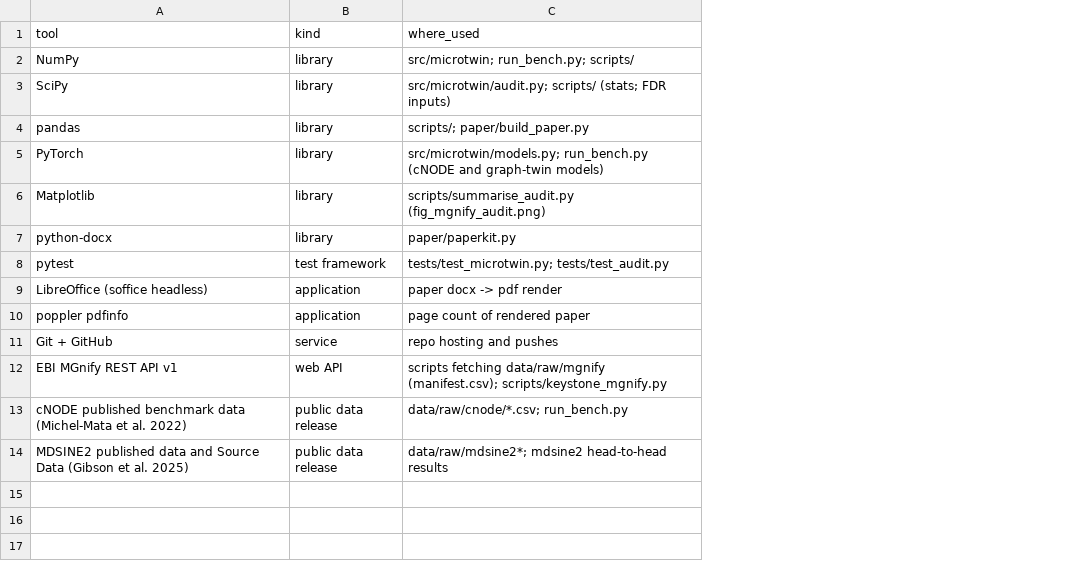
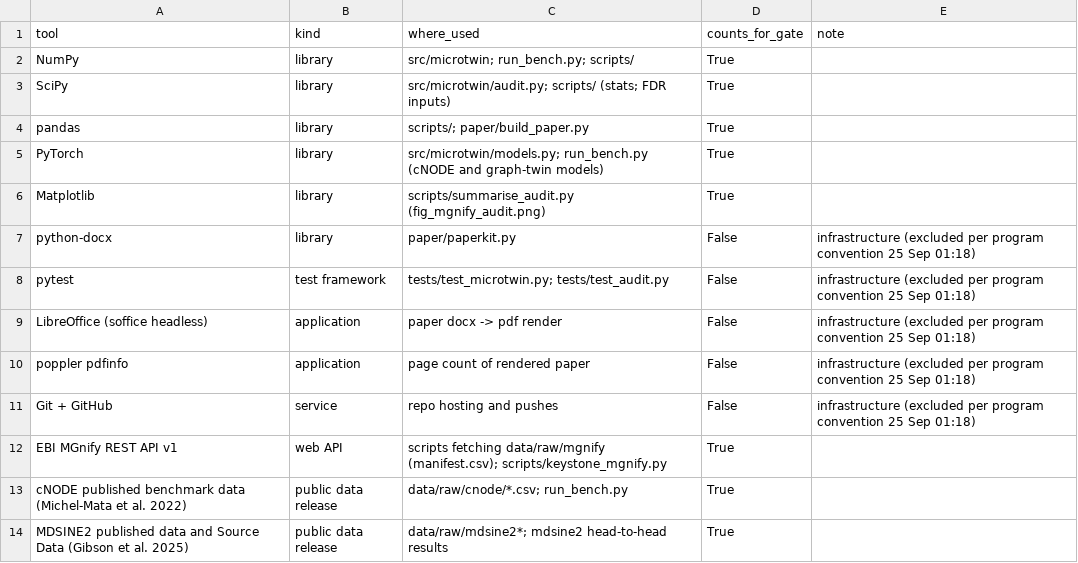
Before and after one commit to uditakankananonononono/mega27-04-microbiome-twin, a CSV file: results/tools_ledger.csv, drawn as a sheet; the diff names each change by its address in the sheet, - before the commit and + after, or states it on an @@ line.

Commit message:
Tools ledger: mark infrastructure entries excluded per program convention; gate count restated

```diff
--- a/results/tools_ledger.csv
+++ b/results/tools_ledger.csv
+column D (counts_for_gate), rows 2-14: True | True | True | True | True | False | False | False | False | False | True | True | True
+column E (note), rows 7-11: all infrastructure (excluded per program convention 25 Sep 01:18)
```
